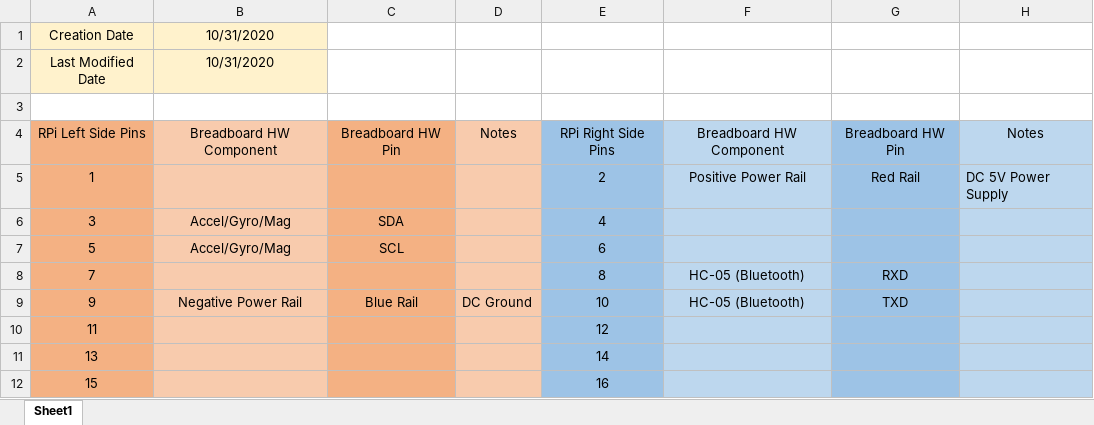
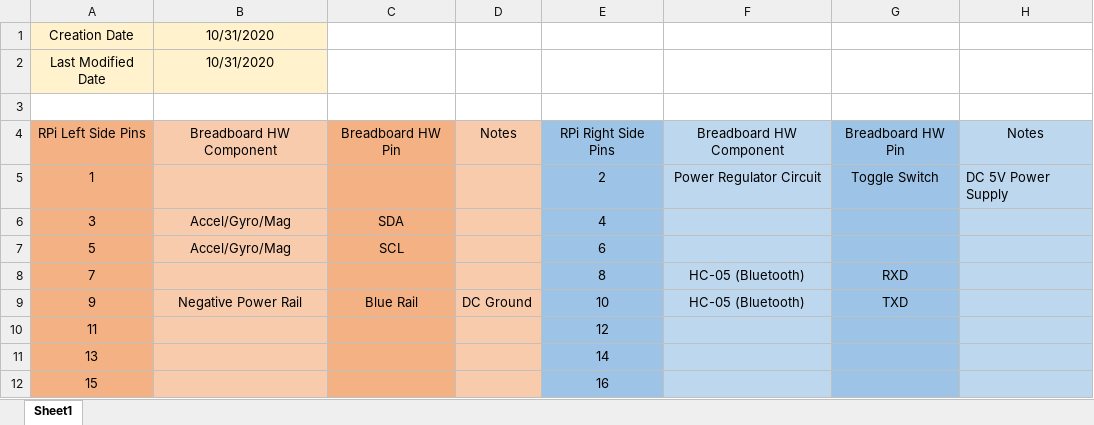
Before and after one commit to digitaldanny/AudioEffectsGlove, an Excel workbook: docs/PinoutTable_v1.0.0__RPi_3bp__Breadboard_v1.0.0.xlsx, sheet Sheet1, drawn as a sheet; only a part is shown; values as stored, in another font and other column widths than the file's, no borders; the diff names each change by its address in the sheet, - before the commit and + after, or states it on an @@ line.

Commit message:
#17: Corrected power switch pin

```diff
--- a/docs/PinoutTable_v1.0.0__RPi_3bp__Breadboard_v1.0.0.xlsx (sheet Sheet1)
+++ b/docs/PinoutTable_v1.0.0__RPi_3bp__Breadboard_v1.0.0.xlsx (sheet Sheet1)
-F5: Positive Power Rail
+F5: Power Regulator Circuit
-G5: Red Rail
+G5: Toggle Switch
```
